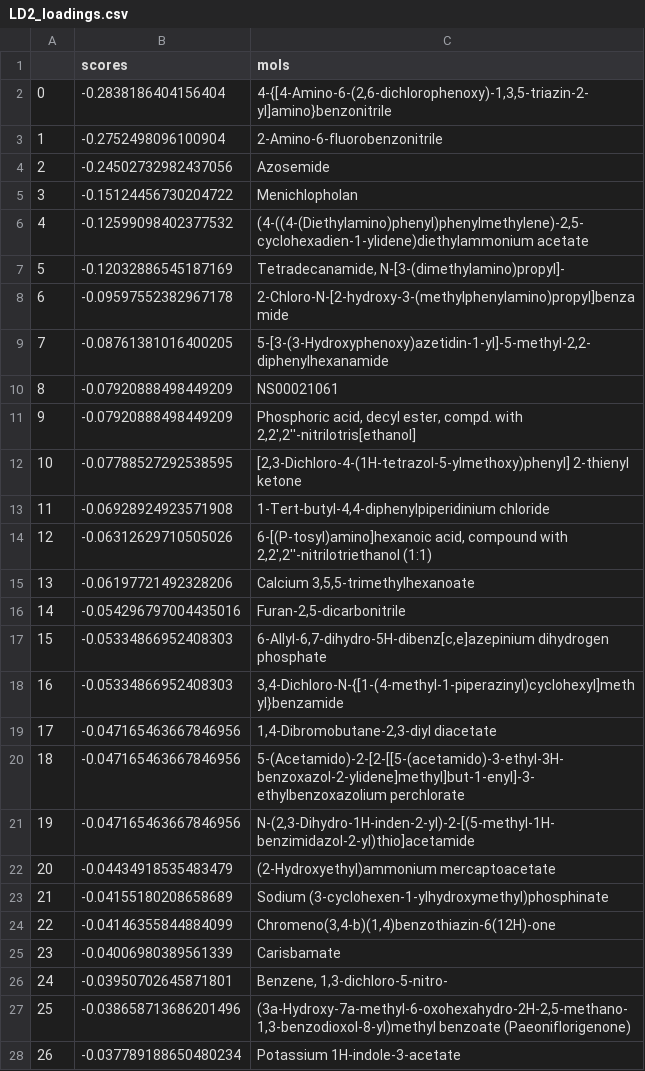
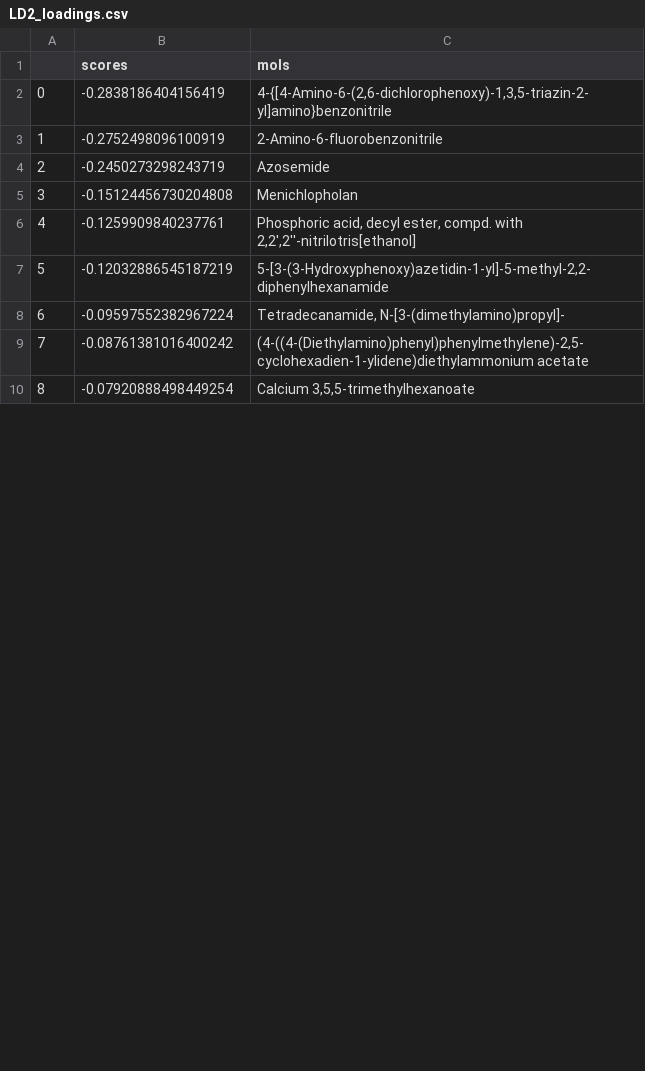
Before and after one commit to NERC-CEH/DSFP-PyExplorer, a CSV file: lda/333/LD2_loadings.csv, drawn as a sheet; only a part is shown; removed rows and columns are numbered as before the commit, all else as after; the diff covers the shown part only; the diff names each change by its address in the sheet, - before the commit and + after, or states it on an @@ line.

Commit message:
pca loading plot update

```diff
--- a/lda/333/LD2_loadings.csv
+++ b/lda/333/LD2_loadings.csv
-B2 (scores): -0.2838186404156404
+B2 (scores): -0.2838186404156419
-B3 (scores): -0.2752498096100904
+B3 (scores): -0.2752498096100919
-B4 (scores): -0.24502732982437056
+B4 (scores): -0.2450273298243719
-B5 (scores): -0.15124456730204722
+B5 (scores): -0.15124456730204808
-row 6: 4 | -0.12599098402377532 | (4-((4-(Diethylamino)phenyl)phenylmethylene)-2,5-cyclohexadien-1-ylidene)diethylammonium acetate
-row 7: 5 | -0.12032886545187169 | Tetradecanamide, N-[3-(dimethylamino)propyl]-
-row 8: 6 | -0.09597552382967178 | 2-Chloro-N-[2-hydroxy-3-(methylphenylamino)propyl]benzamide
-row 9: 7 | -0.08761381016400205 | 5-[3-(3-Hydroxyphenoxy)azetidin-1-yl]-5-methyl-2,2-diphenylhexanamide
-row 10: 8 | -0.07920888498449209 | NS00021061
@@ column A renumbered between rows 6 and 21 @@
-B6 (scores): -0.07920888498449209
+B6 (scores): -0.1259909840237761
-row 12: 10 | -0.07788527292538595 | [2,3-Dichloro-4-(1H-tetrazol-5-ylmethoxy)phenyl] 2-thienyl ketone
-row 13: 11 | -0.06928924923571908 | 1-Tert-butyl-4,4-diphenylpiperidinium chloride
-row 14: 12 | -0.06312629710505026 | 6-[(P-tosyl)amino]hexanoic acid, compound with 2,2',2''-nitrilotriethanol (1:1)
+row 7: 5 | -0.12032886545187219 | 5-[3-(3-Hydroxyphenoxy)azetidin-1-yl]-5-methyl-2,2-diphenylhexanamide
+row 8: 6 | -0.09597552382967224 | Tetradecanamide, N-[3-(dimethylamino)propyl]-
+row 9: 7 | -0.08761381016400242 | (4-((4-(Diethylamino)phenyl)phenylmethylene)-2,5-cyclohexadien-1-ylidene)diethylammonium acetate
-B10 (scores): -0.06197721492328206
+B10 (scores): -0.07920888498449254
-row 16: 14 | -0.054296797004435016 | Furan-2,5-dicarbonitrile
-row 17: 15 | -0.05334866952408303 | 6-Allyl-6,7-dihydro-5H-dibenz[c,e]azepinium dihydrogen phosphate
-row 18: 16 | -0.05334866952408303 | 3,4-Dichloro-N-{[1-(4-methyl-1-piperazinyl)cyclohexyl]methyl}benzamide
-row 19: 17 | -0.047165463667846956 | 1,4-Dibromobutane-2,3-diyl diacetate
-row 20: 18 | -0.047165463667846956 | 5-(Acetamido)-2-[2-[[5-(acetamido)-3-ethyl-3H-benzoxazol-2-ylidene]methyl]but-1-enyl]-3-ethylbenzoxazolium perchlorate
-row 21: 19 | -0.047165463667846956 | N-(2,3-Dihydro-1H-inden-2-yl)-2-[(5-methyl-1H-benzimidazol-2-yl)thio]acetamide
-row 22: 20 | -0.04434918535483479 | (2-Hydroxyethyl)ammonium mercaptoacetate
-row 23: 21 | -0.04155180208658689 | Sodium (3-cyclohexen-1-ylhydroxymethyl)phosphinate
-row 24: 22 | -0.04146355844884099 | Chromeno(3,4-b)(1,4)benzothiazin-6(12H)-one
-row 25: 23 | -0.04006980389561339 | Carisbamate
-row 26: 24 | -0.03950702645871801 | Benzene, 1,3-dichloro-5-nitro-
-row 27: 25 | -0.038658713686201496 | (3a-Hydroxy-7a-methyl-6-oxohexahydro-2H-2,5-methano-1,3-benzodioxol-8-yl)methyl benzoate (Paeoniflorigenone)
-row 28: 26 | -0.037789188650480234 | Potassium 1H-indole-3-acetate
```
Also changed, not shown: 6 added rows, 18 removed rows and 5 edited cells elsewhere in this file, lda/333/LD1_loadings.csv, lda/333/lda_data.csv, 16 other files.
